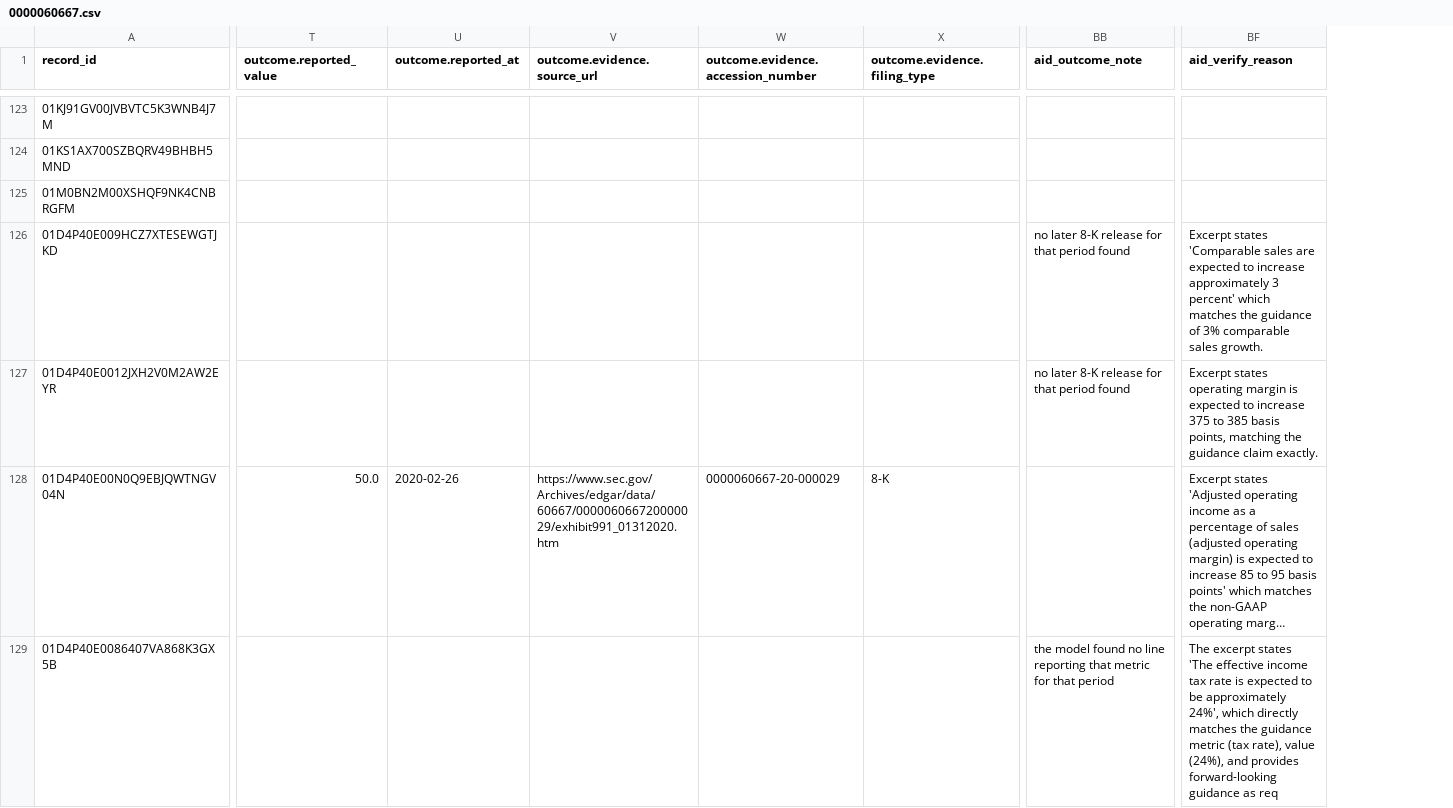
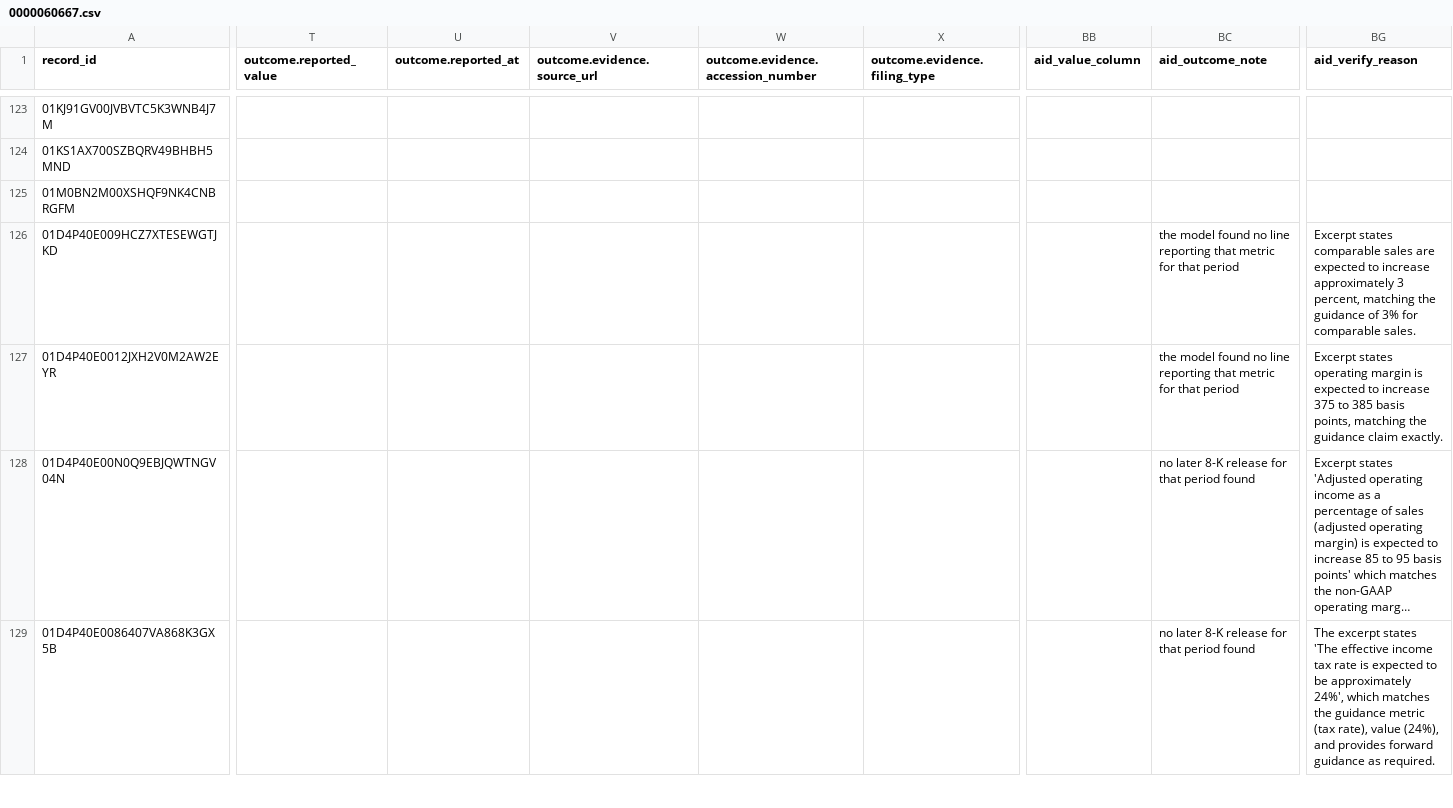
Before and after one commit to Algo-nav/assumption-drift, a CSV file: data/review/0000060667.csv, drawn as a sheet; only a part is shown, gaps mark what is left out; long unchanged cells end in …; addresses are those after the commit; the diff covers the shown part only; the diff names each change by its address in the sheet, - before the commit and + after, or states it on an @@ line.

Commit message:
Six pipeline fixes, Meta and Micron re-derived, verifier sees columns

```diff
--- a/data/review/0000060667.csv
+++ b/data/review/0000060667.csv
+column BB (aid_value_column), empty
-BC126:BC127 (aid_outcome_note): no later 8-K release for that period found
+BC126:BC127 (aid_outcome_note): the model found no line reporting that metric for that period
-BG126 (aid_verify_reason): Excerpt states 'Comparable sales are expected to increase approximately 3 percent' which matches the guidance of 3% comparable sales growth.
+BG126 (aid_verify_reason): Excerpt states comparable sales are expected to increase approximately 3 percent, matching the guidance of 3% for comparable sales.
-T128 (outcome.reported_value): 50.0
+T128 (outcome.reported_value): (empty)
-U128 (outcome.reported_at): 2020-02-26
+U128 (outcome.reported_at): (empty)
-V128 (outcome.evidence.source_url): https://www.sec.gov/Archives/edgar/data/60667/000006066720000029/exhibit991_01312020.htm
+V128 (outcome.evidence.source_url): (empty)
-W128: 0000060667-20-000029
+W128: (empty)
-X128 (outcome.evidence.filing_type): 8-K
+X128 (outcome.evidence.filing_type): (empty)
-BC128 (aid_outcome_note): (empty)
+BC128 (aid_outcome_note): no later 8-K release for that period found
-BC129 (aid_outcome_note): the model found no line reporting that metric for that period
+BC129 (aid_outcome_note): no later 8-K release for that period found
-BG129 (aid_verify_reason): …24%', which directly matches the guidance metric (tax rate), value (24%), and provides forward-looking guidance as req
+BG129 (aid_verify_reason): …24%', which matches the guidance metric (tax rate), value (24%), and provides forward guidance as required.
```
Also changed, not shown: 183 edited cells elsewhere in this file, data/review/0000002488.csv, data/review/0000027419.csv, 45 other files.
